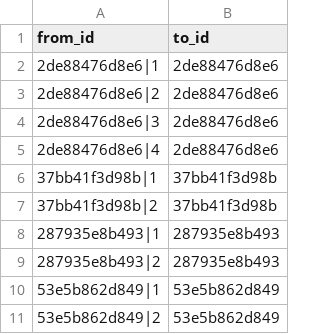
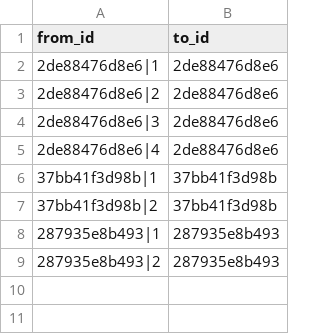
Before and after one commit to jmohan0606/ip-demo-project-v2, a CSV file: data/sample/edges/phx_dm_v2_message_in_conversation.csv, drawn as a sheet.

```diff
--- a/data/sample/edges/phx_dm_v2_message_in_conversation.csv
+++ b/data/sample/edges/phx_dm_v2_message_in_conversation.csv
@@ -9,3 +9 @@ from_id,to_id
 287935e8b493|2,287935e8b493
-53e5b862d849|1,53e5b862d849
-53e5b862d849|2,53e5b862d849
```
Also changed, not shown: data/sample/vertices/phx_dm_v2_conversation.csv, data/sample/vertices/phx_dm_v2_message.csv, 2 other files.
